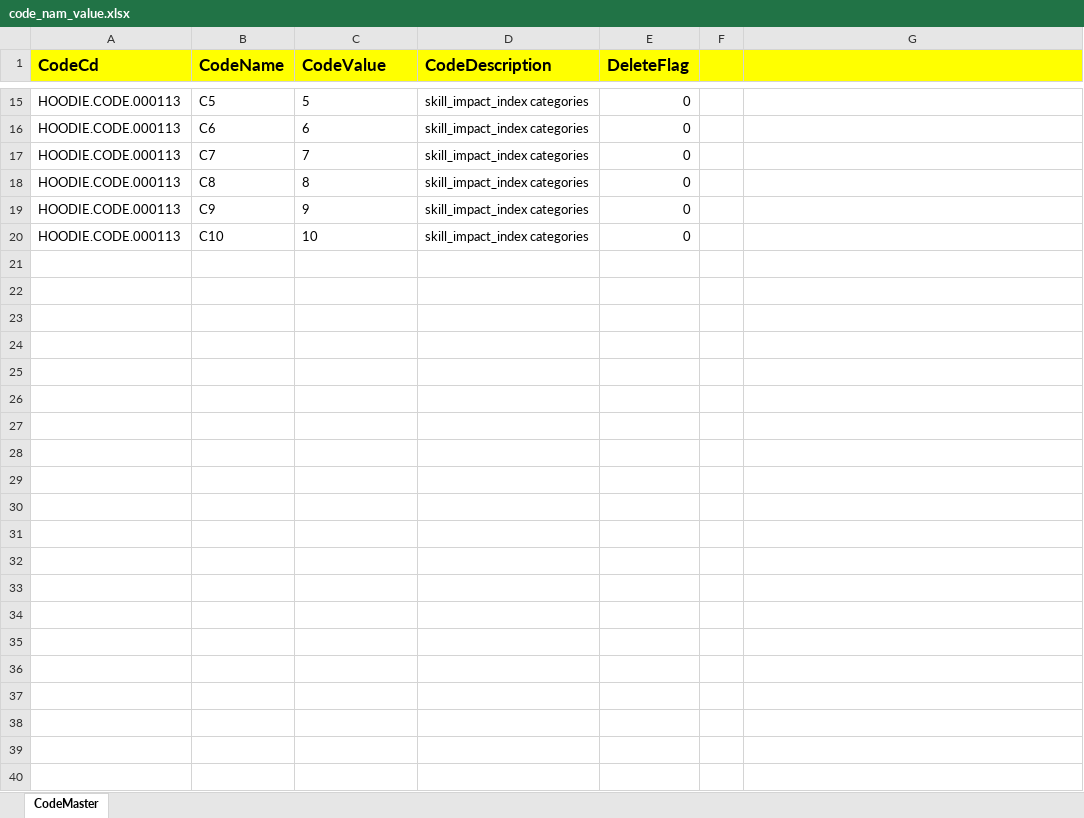
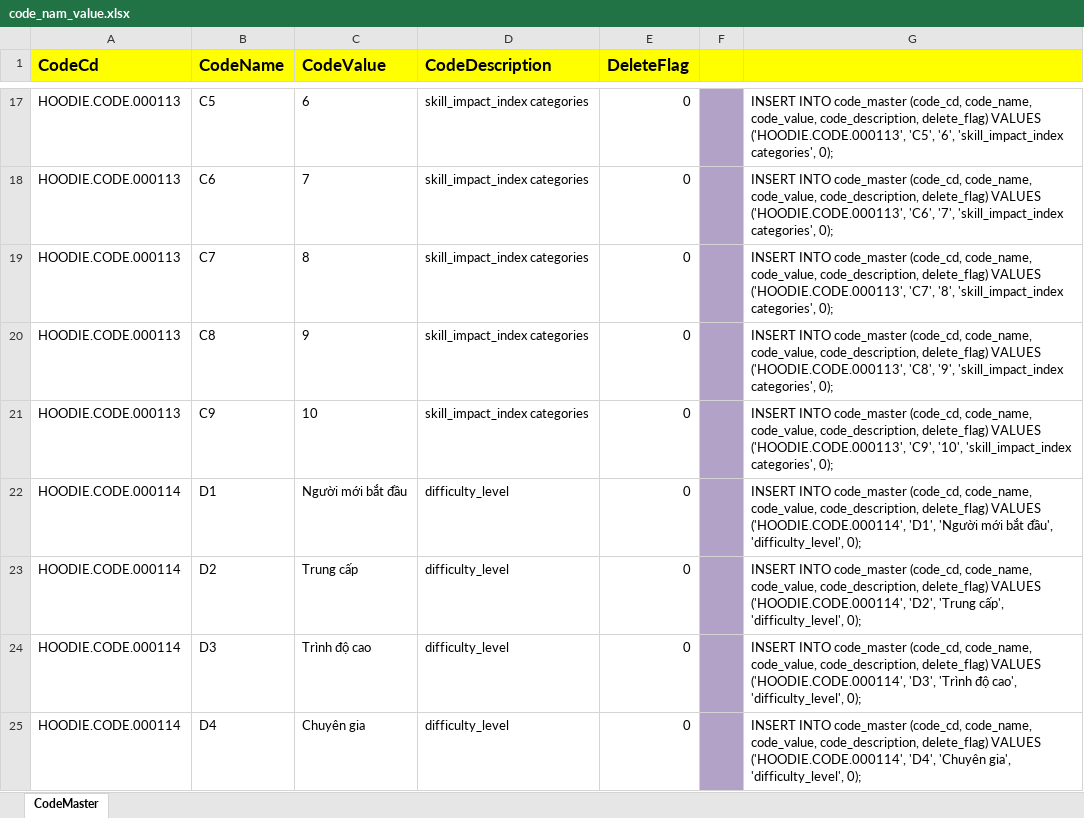
Before and after one commit to ndnguyen399/hoodie-web-app, an Excel workbook: draw-design/code_nam_value.xlsx, sheet CodeMaster, drawn as a sheet; only a part is shown, gaps mark what is left out; values as stored, in another font and other column widths than the file's, no borders; removed rows and columns are numbered as before the commit, all else as after; the diff covers the shown part only; the diff names each change by its address in the sheet, - before the commit and + after, or states it on an @@ line.

```diff
--- a/draw-design/code_nam_value.xlsx (sheet CodeMaster)
+++ b/draw-design/code_nam_value.xlsx (sheet CodeMaster)
-C17 (CodeValue): 5
+C17 (CodeValue): 6
-F17:F21 fill: none
+F17:F21 fill: #B3A2C7
-G17: (empty)
+G17: INSERT INTO code_master (code_cd, code_name, code_value, code_description, delete_flag) VALUES ('HOODIE.CODE.000113', 'C5', '6', 'skill_impact_index categories', 0);
-C18 (CodeValue): 6
+C18 (CodeValue): 7
-G18: (empty)
+G18: INSERT INTO code_master (code_cd, code_name, code_value, code_description, delete_flag) VALUES ('HOODIE.CODE.000113', 'C6', '7', 'skill_impact_index categories', 0);
-C19 (CodeValue): 7
+C19 (CodeValue): 8
-G19: (empty)
+G19: INSERT INTO code_master (code_cd, code_name, code_value, code_description, delete_flag) VALUES ('HOODIE.CODE.000113', 'C7', '8', 'skill_impact_index categories', 0);
-C20 (CodeValue): 8
+C20 (CodeValue): 9
-G20: (empty)
+G20: INSERT INTO code_master (code_cd, code_name, code_value, code_description, delete_flag) VALUES ('HOODIE.CODE.000113', 'C8', '9', 'skill_impact_index categories', 0);
-C21 (CodeValue): 9
+C21 (CodeValue): 10
-G21: (empty)
+G21: INSERT INTO code_master (code_cd, code_name, code_value, code_description, delete_flag) VALUES ('HOODIE.CODE.000113', 'C9', '10', 'skill_impact_index categories', 0);
-row 20: HOODIE.CODE.000113 | C10 | 10 | skill_impact_index categories | 0
+row 22: HOODIE.CODE.000114 | D1 | Người mới bắt đầu | difficulty_level | 0 |  | INSERT INTO code_master (code_cd, code_name, code_value, code_description, delete_flag) VALUES ('HOODIE.CODE.000114', 'D1', 'Người mới bắt đầu', 'difficulty_level', 0);
+row 23: HOODIE.CODE.000114 | D2 | Trung cấp | difficulty_level | 0 |  | INSERT INTO code_master (code_cd, code_name, code_value, code_description, delete_flag) VALUES ('HOODIE.CODE.000114', 'D2', 'Trung cấp', 'difficulty_level', 0);
+row 24: HOODIE.CODE.000114 | D3 | Trình độ cao | difficulty_level | 0 |  | INSERT INTO code_master (code_cd, code_name, code_value, code_description, delete_flag) VALUES ('HOODIE.CODE.000114', 'D3', 'Trình độ cao', 'difficulty_level', 0);
+row 25: HOODIE.CODE.000114 | D4 | Chuyên gia | difficulty_level | 0 |  | INSERT INTO code_master (code_cd, code_name, code_value, code_description, delete_flag) VALUES ('HOODIE.CODE.000114', 'D4', 'Chuyên gia', 'difficulty_level', 0);
```
Also changed, not shown: 2 added rows, 26 edited cells and cell formats elsewhere in this sheet, 55 other files.
